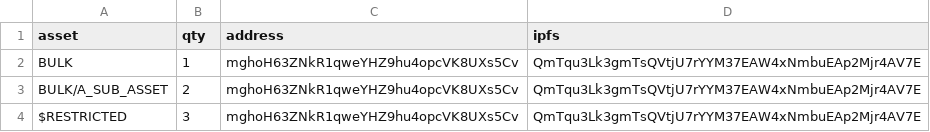
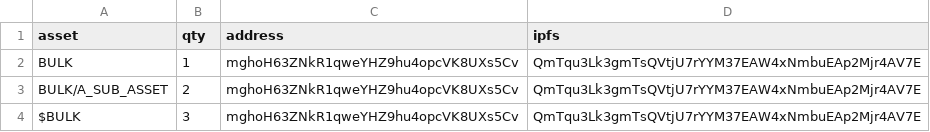
Before and after one commit to RavencoinFoundation/transferbulk, a CSV file: in.csv, drawn as a sheet.

Commit message:
Update data and handle missing out.csv

```diff
--- a/in.csv
+++ b/in.csv
@@ -3,2 +3,2 @@ BULK,1,mghoH63ZNkR1qweYHZ9hu4opcVK8UXs5Cv,QmTqu3Lk3gmTsQVtjU7rYYM37EAW4xNmbuEAp2
 BULK/A_SUB_ASSET,2,mghoH63ZNkR1qweYHZ9hu4opcVK8UXs5Cv,QmTqu3Lk3gmTsQVtjU7rYYM37EAW4xNmbuEAp2Mjr4AV7E
-$RESTRICTED,3,mghoH63ZNkR1qweYHZ9hu4opcVK8UXs5Cv,QmTqu3Lk3gmTsQVtjU7rYYM37EAW4xNmbuEAp2Mjr4AV7E
+$BULK,3,mghoH63ZNkR1qweYHZ9hu4opcVK8UXs5Cv,QmTqu3Lk3gmTsQVtjU7rYYM37EAW4xNmbuEAp2Mjr4AV7E
```
Also changed, not shown: 1 other file.
